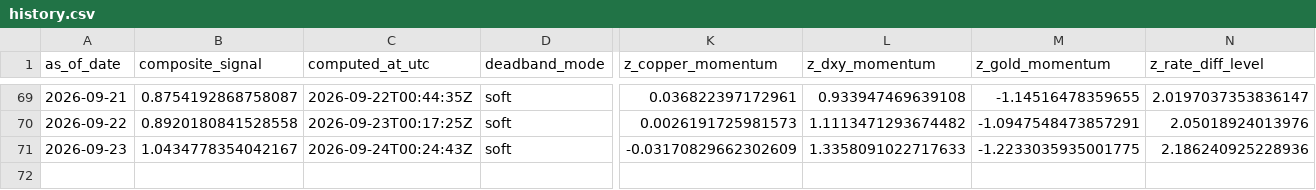
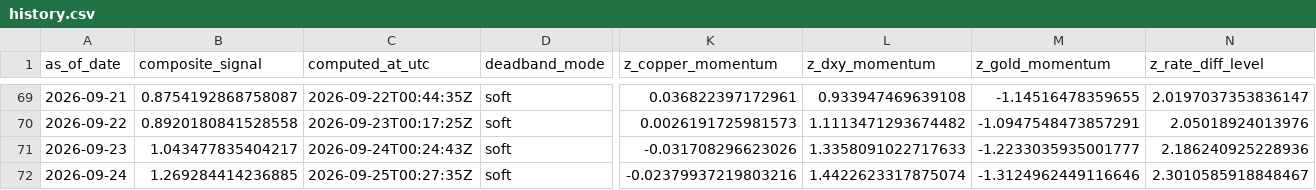
Before and after one commit to Allanli1011/uc-trading, a CSV file: signals/history.csv, drawn as a sheet; only a part is shown, gaps mark what is left out; rows hold the shown columns only; the diff names each change by its address in the sheet, - before the commit and + after, or states it on an @@ line.

```diff
--- a/signals/history.csv
+++ b/signals/history.csv
-B71 (composite_signal): 1.0434778354042167
+B71 (composite_signal): 1.043477835404217
-K71 (z_copper_momentum): -0.03170829662302609
+K71 (z_copper_momentum): -0.031708296623026
-M71 (z_gold_momentum): -1.2233035935001775
+M71 (z_gold_momentum): -1.2233035935001777
+row 72: 2026-09-24 | 1.269284414236885 | 2026-09-25T00:27:35Z | soft | -0.02379937219803216 | 1.4422623317875074 | -1.3124962449116646 | 2.3010585918848467
```
Also changed, not shown: signals/paper_pnl.csv, 4 other files.
